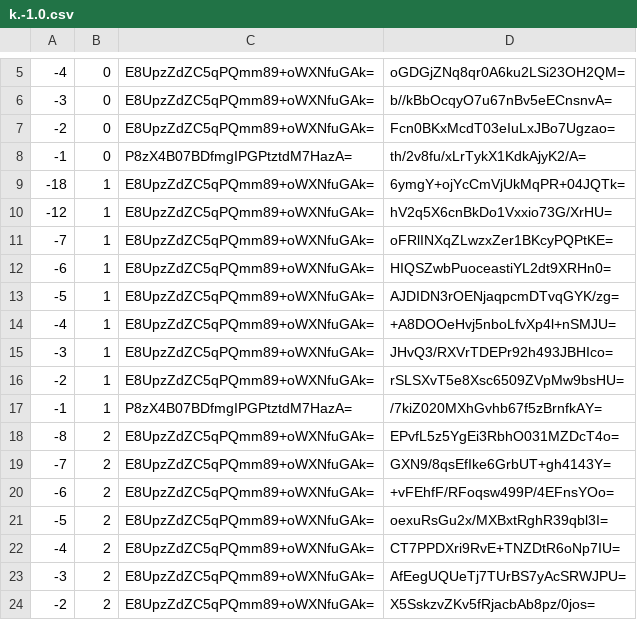
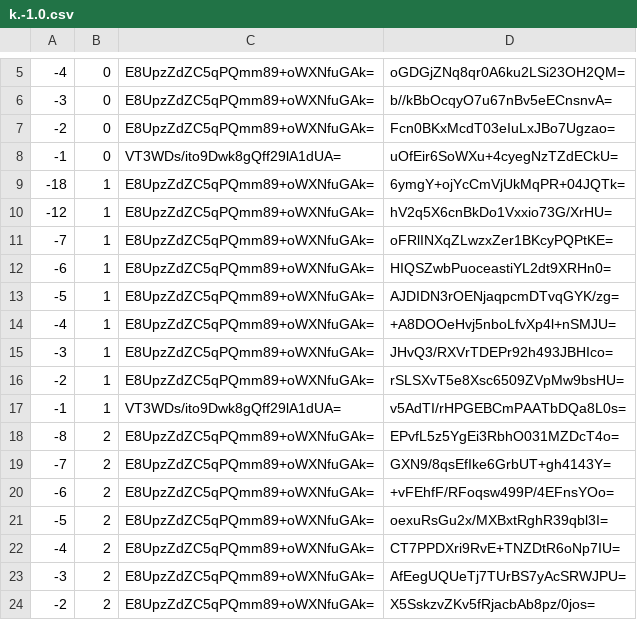
Before and after one commit to counterfitninja/chilled-overworld, a CSV file: tiles/zoom.-1/metadata/k.-1.0.csv, drawn as a sheet; only a part is shown, gaps mark what is left out.

```diff
--- a/tiles/zoom.-1/metadata/k.-1.0.csv
+++ b/tiles/zoom.-1/metadata/k.-1.0.csv
@@ -7,3 +7,3 @@
 -2,0,E8UpzZdZC5qPQmm89+oWXNfuGAk=,Fcn0BKxMcdT03eIuLxJBo7Ugzao=
--1,0,P8zX4B07BDfmgIPGPtztdM7HazA=,th/2v8fu/xLrTykX1KdkAjyK2/A=
+-1,0,VT3WDs/ito9Dwk8gQff29lA1dUA=,uOfEir6SoWXu+4cyegNzTZdECkU=
 -18,1,E8UpzZdZC5qPQmm89+oWXNfuGAk=,6ymgY+ojYcCmVjUkMqPR+04JQTk=
@@ -16,3 +16,3 @@
 -2,1,E8UpzZdZC5qPQmm89+oWXNfuGAk=,rSLSXvT5e8Xsc6509ZVpMw9bsHU=
--1,1,P8zX4B07BDfmgIPGPtztdM7HazA=,/7kiZ020MXhGvhb67f5zBrnfkAY=
+-1,1,VT3WDs/ito9Dwk8gQff29lA1dUA=,v5AdTI/rHPGEBCmPAATbDQa8L0s=
 -8,2,E8UpzZdZC5qPQmm89+oWXNfuGAk=,EPvfL5z5YgEi3RbhO031MZDcT4o=
```
Also changed, not shown: tiles/zoom.-1/metadata/k.0.0.csv, tiles/zoom.-2/metadata/k.-1.0.csv, 40 other files.
